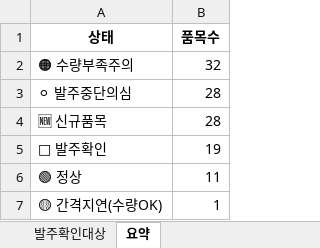
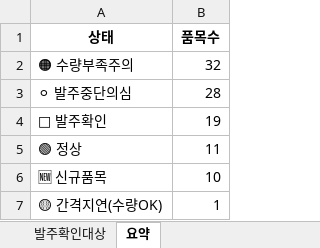
Before and after one commit to jeehunshin/scm-dashboard, an Excel workbook: order_result.xlsx, sheet 요약, drawn as a sheet; values as stored, in another font and other column widths than the file's, no borders; removed rows and columns are numbered as before the commit, all else as after; the diff names each change by its address in the sheet, - before the commit and + after, or states it on an @@ line.

```diff
--- a/order_result.xlsx (sheet 요약)
+++ b/order_result.xlsx (sheet 요약)
-row 4: 🆕 신규품목 | 28
+row 6: 🆕 신규품목 | 10
```
Also changed, not shown: sheet 발주확인대상.
